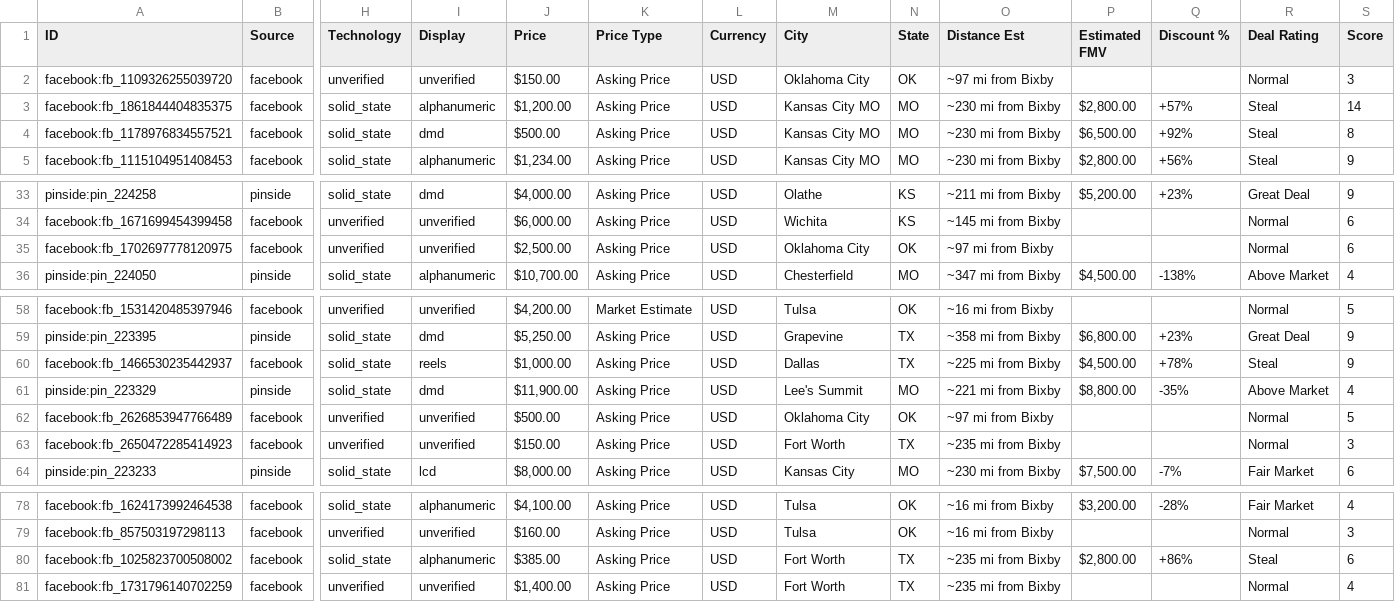
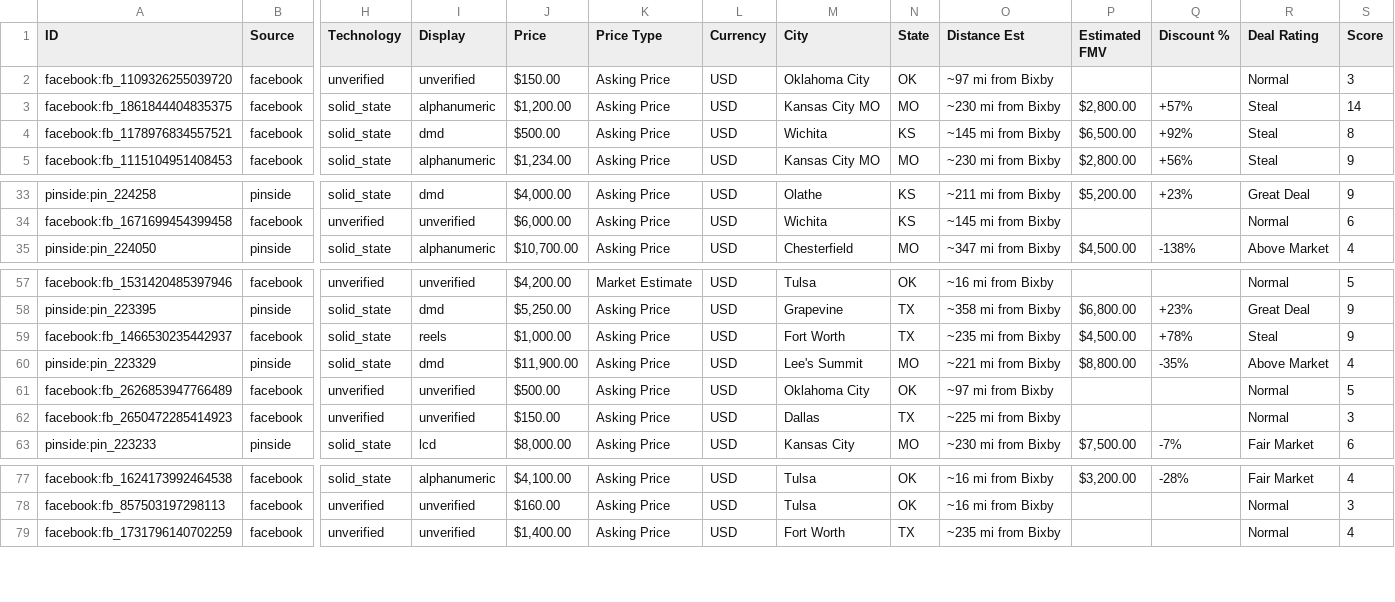
Before and after one commit to farmerboy772/farmerboy772.github.io, a CSV file: pinball_listings.csv, drawn as a sheet; only a part is shown, gaps mark what is left out; removed rows and columns are numbered as before the commit, all else as after; rows hold the shown columns only; the diff names each change by its address in the sheet, - before the commit and + after, or states it on an @@ line.

Commit message:
Update pinball listings: 2026-11-16 11:57 CDT

```diff
--- a/pinball_listings.csv
+++ b/pinball_listings.csv
-M4 (City): Kansas City MO
+M4 (City): Wichita
-N4 (State): MO
+N4 (State): KS
-O4 (Distance Est): ~230 mi from Bixby
+O4 (Distance Est): ~145 mi from Bixby
-row 35: facebook:fb_1702697778120975 | facebook | unverified | unverified | $2,500.00 | Asking Price | USD | Oklahoma City | OK | ~97 mi from Bixby |  |  | Normal | 6
-M59 (City): Dallas
+M59 (City): Fort Worth
-O59 (Distance Est): ~225 mi from Bixby
+O59 (Distance Est): ~235 mi from Bixby
-M62 (City): Fort Worth
+M62 (City): Dallas
-O62 (Distance Est): ~235 mi from Bixby
+O62 (Distance Est): ~225 mi from Bixby
-row 80: facebook:fb_1025823700508002 | facebook | solid_state | alphanumeric | $385.00 | Asking Price | USD | Fort Worth | TX | ~235 mi from Bixby | $2,800.00 | +86% | Steal | 6
```
Also changed, not shown: 5 other files.
